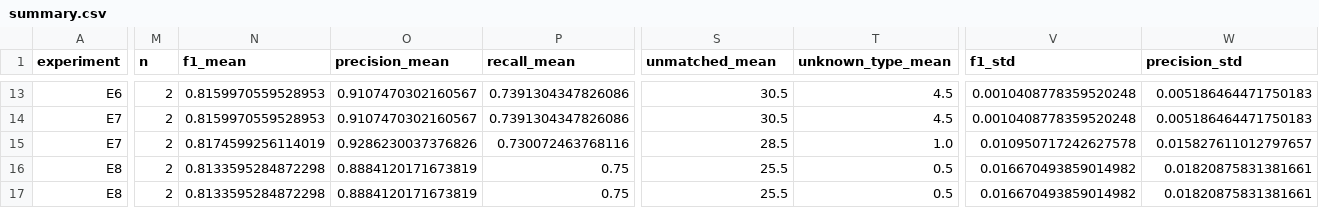
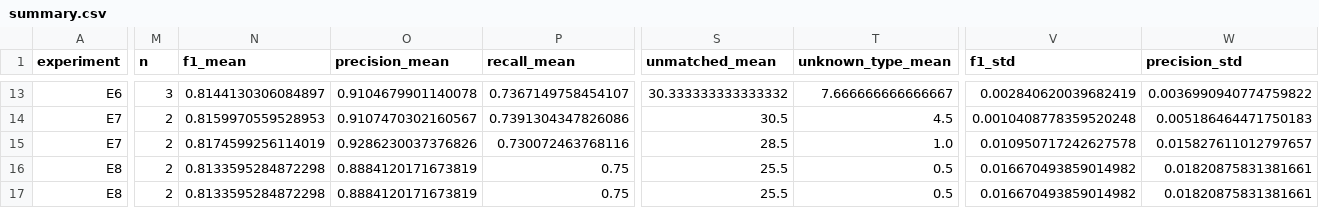
Before and after one commit to Jay111w/promptner-studienheft, a CSV file: results/summary.csv, drawn as a sheet; only a part is shown, gaps mark what is left out; the diff covers the shown part only; the diff names each change by its address in the sheet, - before the commit and + after, or states it on an @@ line.

```diff
--- a/results/summary.csv
+++ b/results/summary.csv
-M13 (n): 2
+M13 (n): 3
-N13 (f1_mean): 0.8159970559528953
+N13 (f1_mean): 0.8144130306084897
-O13 (precision_mean): 0.9107470302160567
+O13 (precision_mean): 0.9104679901140078
-P13 (recall_mean): 0.7391304347826086
+P13 (recall_mean): 0.7367149758454107
-S13 (unmatched_mean): 30.5
+S13 (unmatched_mean): 30.333333333333332
-T13 (unknown_type_mean): 4.5
+T13 (unknown_type_mean): 7.666666666666667
-V13 (f1_std): 0.0010408778359520248
+V13 (f1_std): 0.002840620039682419
-W13 (precision_std): 0.005186464471750183
+W13 (precision_std): 0.0036990940774759822
```
Also changed, not shown: 32 edited cells elsewhere in this file, 13 other files.
